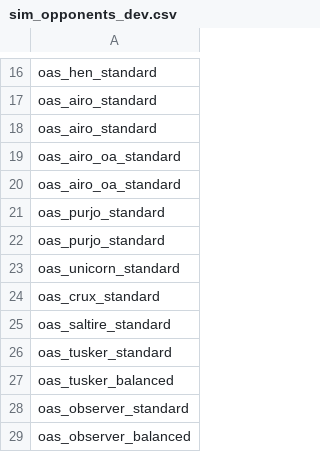
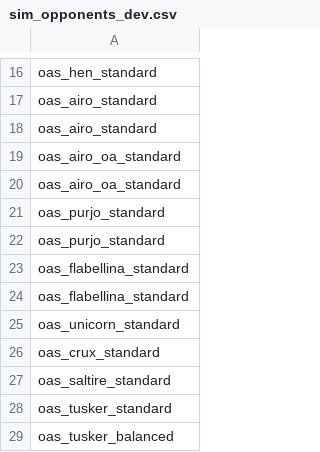
Before and after one commit to toopok4k3/Osiris-Alliance, a CSV file: data/campaign/sim_opponents_dev.csv, drawn as a sheet; only a part is shown, gaps mark what is left out; the shorter side is filled out with more unchanged rows.

```diff
--- a/data/campaign/sim_opponents_dev.csv
+++ b/data/campaign/sim_opponents_dev.csv
@@ -22,2 +22,4 @@ oas_purjo_standard
 oas_purjo_standard
+oas_flabellina_standard
+oas_flabellina_standard
 oas_unicorn_standard
```
Also changed, not shown: data/campaign/sim_opponents.csv, data/hulls/ship_data.csv, 40 other files.
